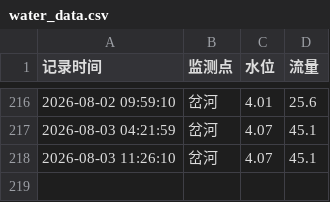
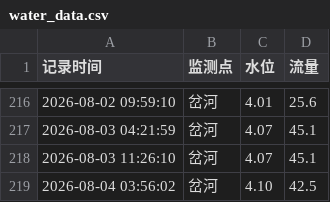
Before and after one commit to coyomii/get_chahe, a CSV file: water_data.csv, drawn as a sheet; only a part is shown, gaps mark what is left out.

Commit message:
Add changes

```diff
--- a/water_data.csv
+++ b/water_data.csv
@@ -218 +218,2 @@
 2026-08-03 11:26:10,岔河,4.07,45.1
+2026-08-04 03:56:02,岔河,4.10,42.5
```
